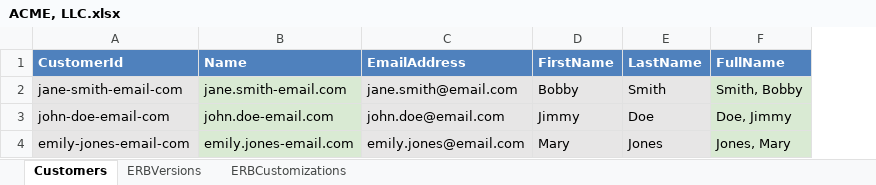
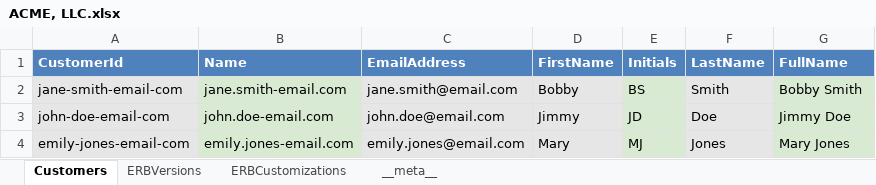
Before and after one commit to EffortlessAPI/effortless-rulebooks, an Excel workbook: rulebook-examples/acme-llc/effortless-xlsx/ACME, LLC.xlsx, sheet Customers, drawn as a sheet; values as stored, in another font and other column widths than the file's, no borders; addresses are those after the commit; the diff names each change by its address in the sheet, - before the commit and + after, or states it on an @@ line.

Commit message:
Enhance customer rulebook and SQL functions for initials and full name calculations
- Added a new "Initials" field to the customer rulebook JSON, allowing for the calculation of customer initials based on first and last names.
- Updated the formula for calculating "FullName" to format as "FirstName LastName" for consistency across all entries.
- Modified SQL functions to align with the new naming conventions for customer names, ensuring clarity in data retrieval.
- Adjusted seed data to reflect accurate customer names and initials, improving data integrity across the application.

These updates aim to enhance the clarity and usability of customer information within the rulebook framework.

```diff
--- a/rulebook-examples/acme-llc/effortless-xlsx/ACME, LLC.xlsx (sheet Customers)
+++ b/rulebook-examples/acme-llc/effortless-xlsx/ACME, LLC.xlsx (sheet Customers)
+sheet tab: __meta__
+column E (Initials), rows 2-4: BS | JD | MJ
-G2 (FullName): Smith, Bobby
+G2 (FullName): Bobby Smith
-G3 (FullName): Doe, Jimmy
+G3 (FullName): Jimmy Doe
-G4 (FullName): Jones, Mary
+G4 (FullName): Mary Jones
```
Also changed, not shown: rulebook-examples/acme-llc/csv/rulebook.xlsx, rulebook-examples/acme-llc/xlsx/rulebook.xlsx, 35 other files.
